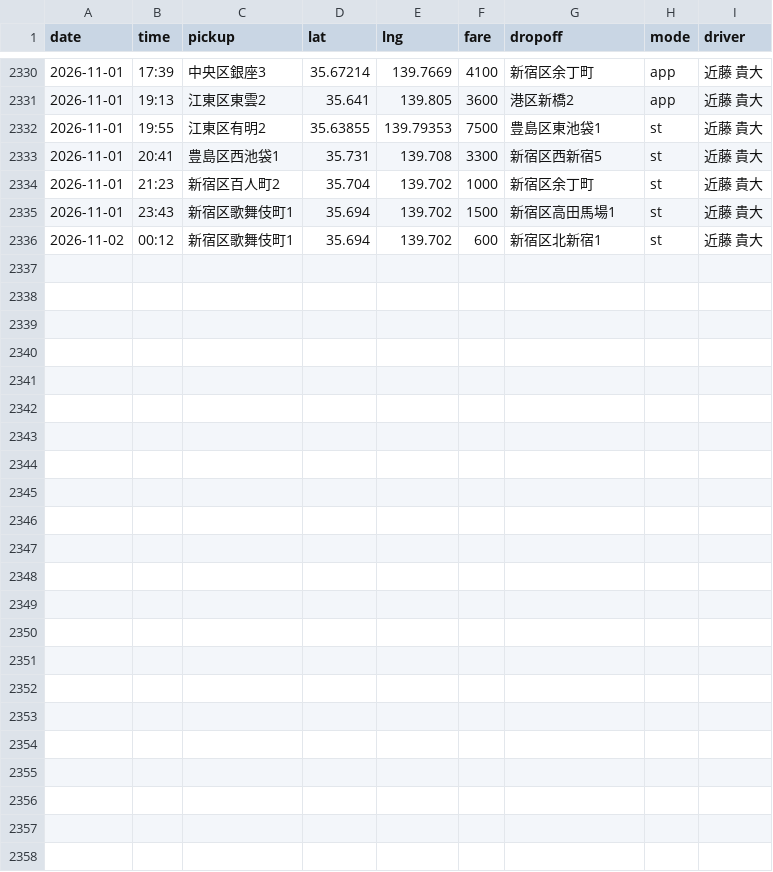
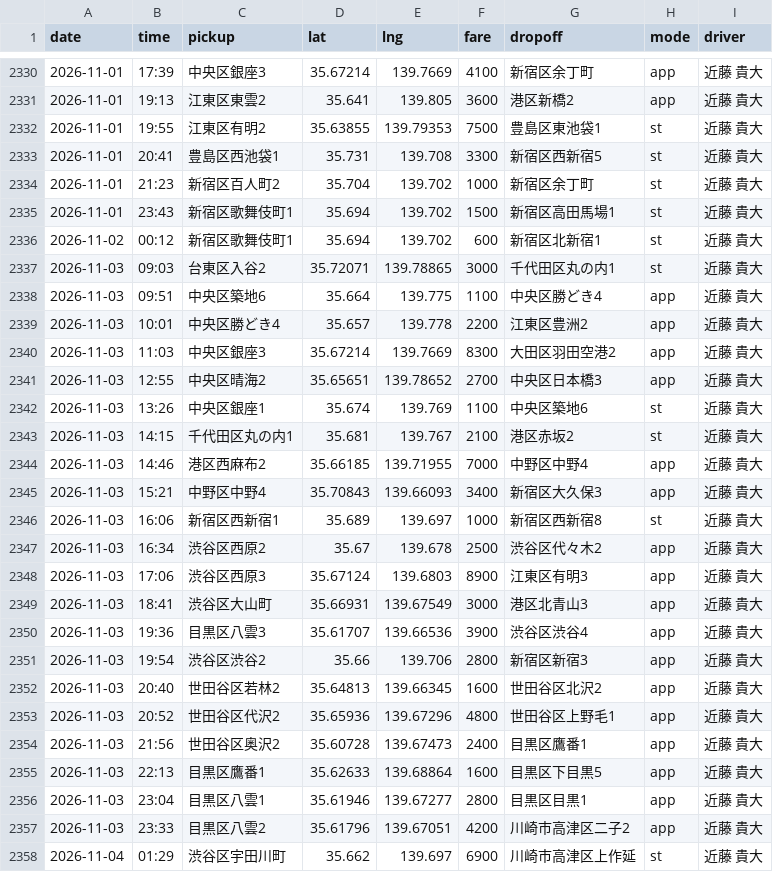
Before and after one commit to kondo-takahiro/taxi-map, a CSV file: rides.csv, drawn as a sheet; only a part is shown, gaps mark what is left out.

```diff
--- a/rides.csv
+++ b/rides.csv
@@ -2336 +2336,23 @@
 2026-11-02,00:12,新宿区歌舞伎町1,35.694,139.702,600,新宿区北新宿1,st,近藤 貴大
+2026-11-03,09:03,台東区入谷2,35.72071,139.78865,3000,千代田区丸の内1,st,近藤 貴大
+2026-11-03,09:51,中央区築地6,35.664,139.775,1100,中央区勝どき4,app,近藤 貴大
+2026-11-03,10:01,中央区勝どき4,35.657,139.778,2200,江東区豊洲2,app,近藤 貴大
+2026-11-03,11:03,中央区銀座3,35.67214,139.7669,8300,大田区羽田空港2,app,近藤 貴大
+2026-11-03,12:55,中央区晴海2,35.65651,139.78652,2700,中央区日本橋3,app,近藤 貴大
+2026-11-03,13:26,中央区銀座1,35.674,139.769,1100,中央区築地6,st,近藤 貴大
+2026-11-03,14:15,千代田区丸の内1,35.681,139.767,2100,港区赤坂2,st,近藤 貴大
+2026-11-03,14:46,港区西麻布2,35.66185,139.71955,7000,中野区中野4,app,近藤 貴大
+2026-11-03,15:21,中野区中野4,35.70843,139.66093,3400,新宿区大久保3,app,近藤 貴大
+2026-11-03,16:06,新宿区西新宿1,35.689,139.697,1000,新宿区西新宿8,st,近藤 貴大
+2026-11-03,16:34,渋谷区西原2,35.67,139.678,2500,渋谷区代々木2,app,近藤 貴大
+2026-11-03,17:06,渋谷区西原3,35.67124,139.6803,8900,江東区有明3,app,近藤 貴大
+2026-11-03,18:41,渋谷区大山町,35.66931,139.67549,3000,港区北青山3,app,近藤 貴大
+2026-11-03,19:36,目黒区八雲3,35.61707,139.66536,3900,渋谷区渋谷4,app,近藤 貴大
+2026-11-03,19:54,渋谷区渋谷2,35.66,139.706,2800,新宿区新宿3,app,近藤 貴大
+2026-11-03,20:40,世田谷区若林2,35.64813,139.66345,1600,世田谷区北沢2,app,近藤 貴大
+2026-11-03,20:52,世田谷区代沢2,35.65936,139.67296,4800,世田谷区上野毛1,app,近藤 貴大
+2026-11-03,21:56,世田谷区奥沢2,35.60728,139.67473,2400,目黒区鷹番1,app,近藤 貴大
+2026-11-03,22:13,目黒区鷹番1,35.62633,139.68864,1600,目黒区下目黒5,app,近藤 貴大
+2026-11-03,23:04,目黒区八雲1,35.61946,139.67277,2800,目黒区目黒1,app,近藤 貴大
+2026-11-03,23:33,目黒区八雲2,35.61796,139.67051,4200,川崎市高津区二子2,app,近藤 貴大
+2026-11-04,01:29,渋谷区宇田川町,35.662,139.697,6900,川崎市高津区上作延,st,近藤 貴大
```
Also changed, not shown: 1 other file.
